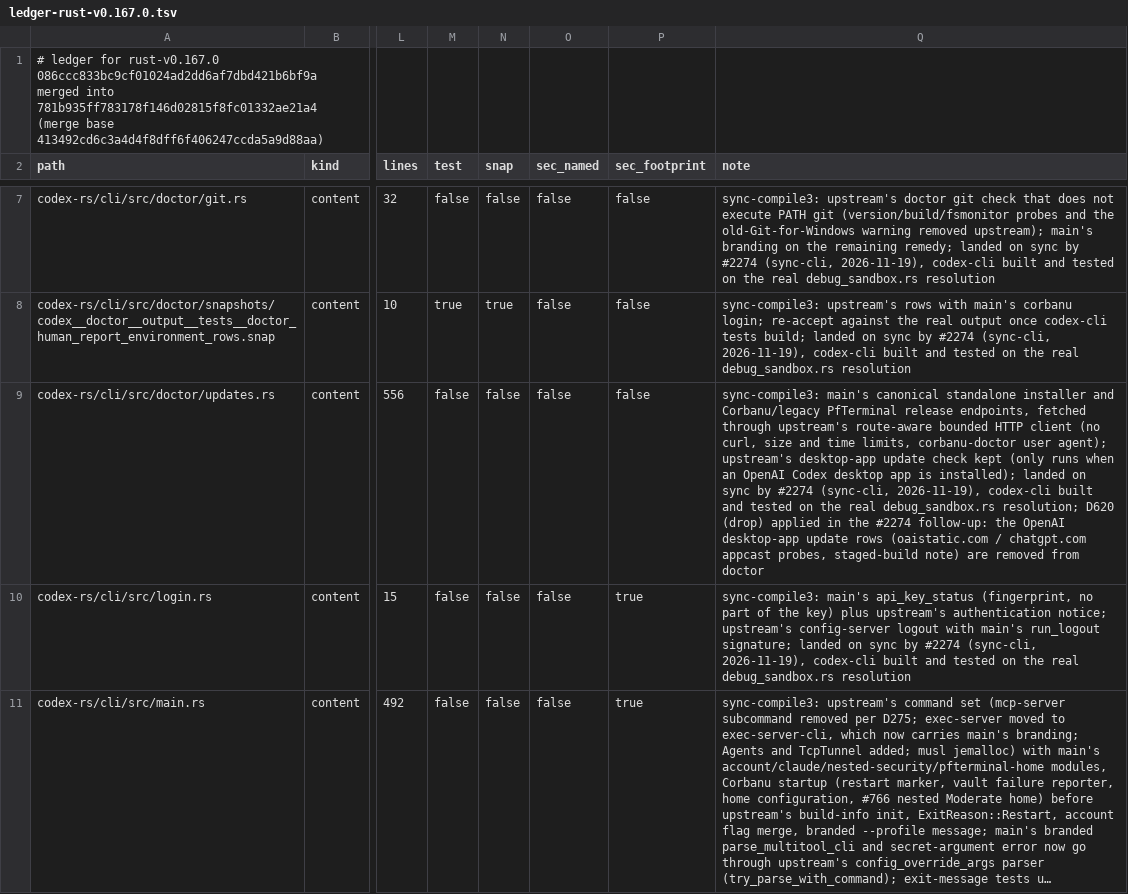
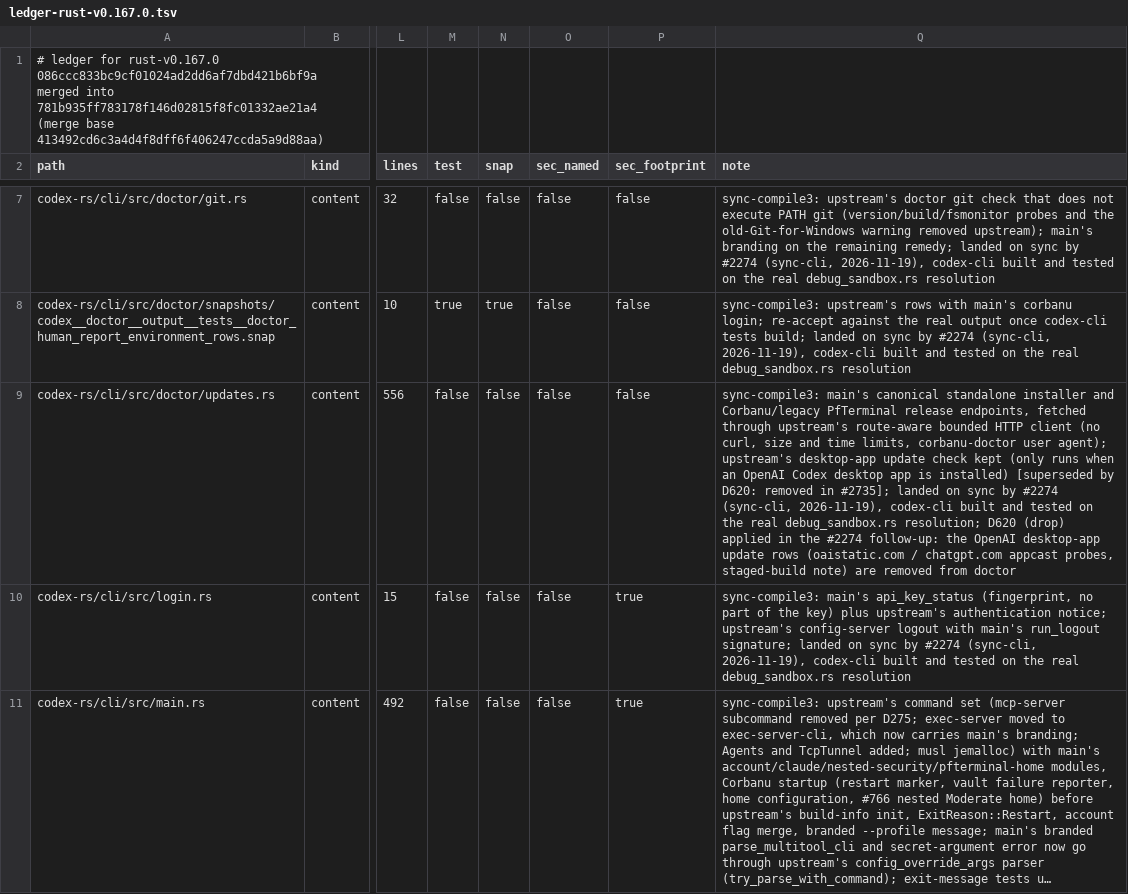
Before and after one commit to CorbanuCore/CorbanuTerminal, a TSV file: docs/management/upstreamSync/ledger-rust-v0.167.0.tsv, drawn as a sheet; only a part is shown, gaps mark what is left out; long unchanged cells end in …; the diff names each change by its address in the sheet, - before the commit and + after, or states it on an @@ line.

Commit message:
#2735 review r1: nested_launch requires all three refusals (else main's sandbox/decline proof); landing plan #2122 wording; D620 ledger note

```diff
--- a/docs/management/upstreamSync/ledger-rust-v0.167.0.tsv
+++ b/docs/management/upstreamSync/ledger-rust-v0.167.0.tsv
-Q9 (note): …app is installed); landed on…
+Q9 (note): …app is installed) [superseded by D620: removed in #2735]; landed on…
```
Also changed, not shown: 2 other files.
